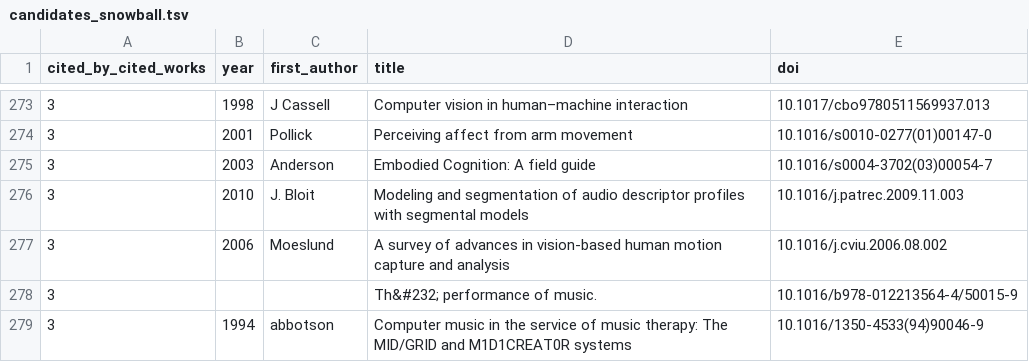
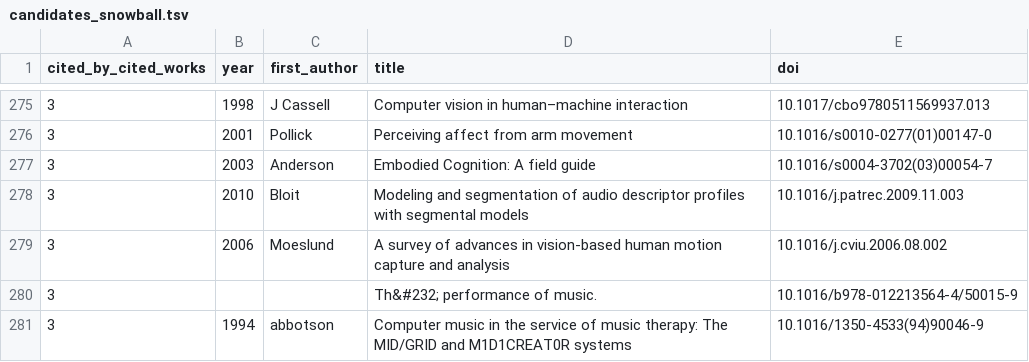
Before and after one commit to alexarje/off-nime, a TSV file: analysis/output/candidates_snowball.tsv, drawn as a sheet; only a part is shown, gaps mark what is left out; the diff covers the shown part only.

```diff
--- a/analysis/output/candidates_snowball.tsv
+++ b/analysis/output/candidates_snowball.tsv
@@ -275,3 +277,3 @@ cited_by_cited_works	year	first_author	title	doi
 3	2003	Anderson	Embodied Cognition: A field guide	10.1016/s0004-3702(03)00054-7
-3	2010	J. Bloit	Modeling and segmentation of audio descriptor profiles with segmental models	10.1016/j.patrec.2009.11.003
+3	2010	Bloit	Modeling and segmentation of audio descriptor profiles with segmental models	10.1016/j.patrec.2009.11.003
 3	2006	Moeslund	A survey of advances in vision-based human motion capture and analysis	10.1016/j.cviu.2006.08.002
```
Also changed, not shown: 5 added rows, 3 removed rows and 12 edited cells elsewhere in this file, analysis/output/candidates_cited.tsv, analysis/output/candidates_local.tsv, 20 other files.
